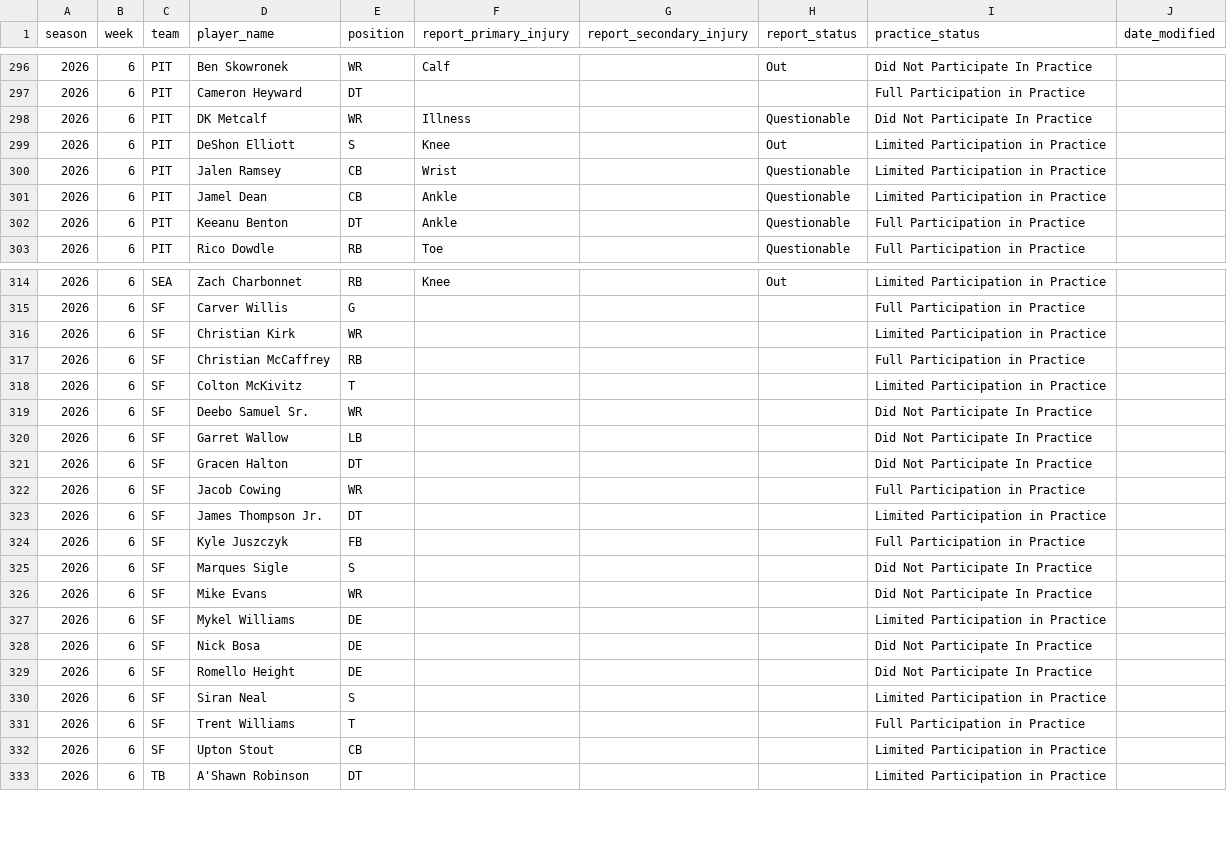
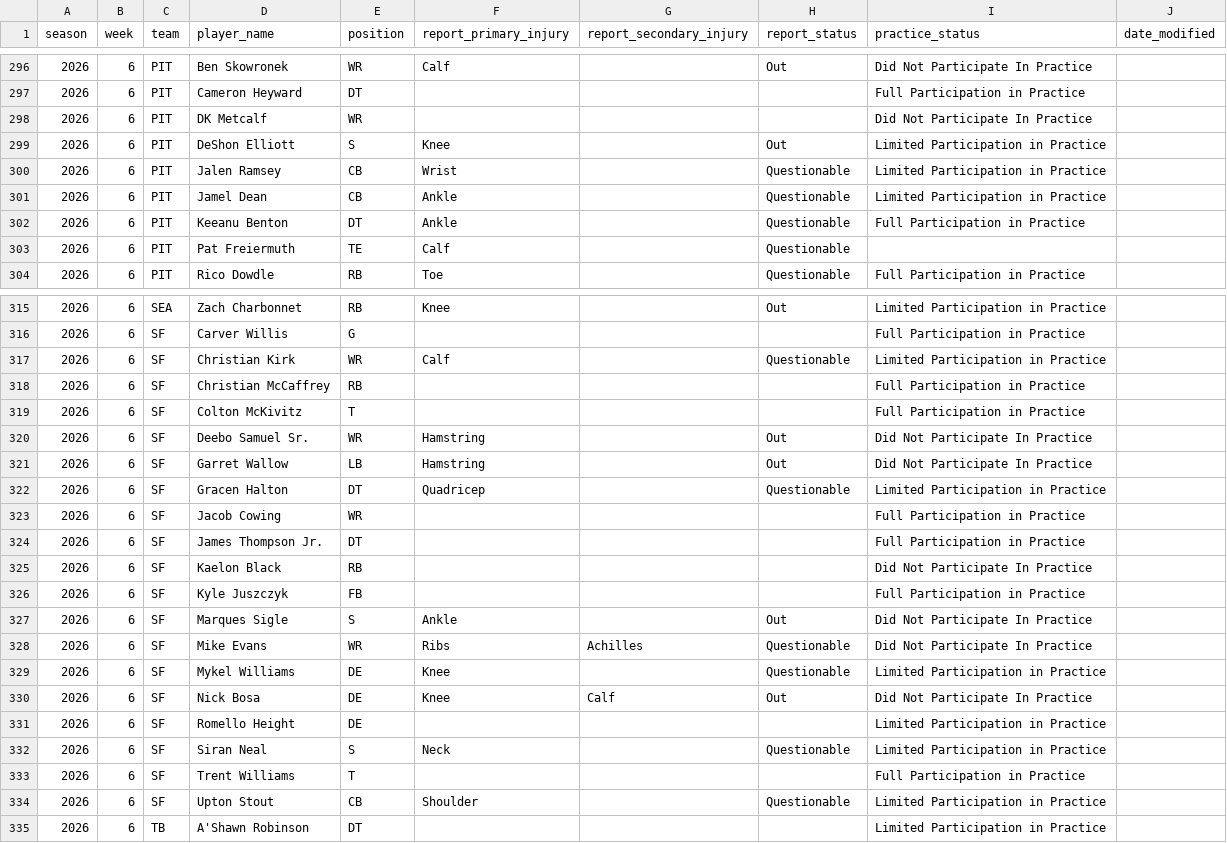
Before and after one commit to brianmarks4-byte/prop-edge, a CSV file: data/prop_edge_injuries.csv, drawn as a sheet; only a part is shown, gaps mark what is left out; the diff covers the shown part only.

```diff
--- a/data/prop_edge_injuries.csv
+++ b/data/prop_edge_injuries.csv
@@ -297,3 +297,3 @@ season,week,team,player_name,position,report_primary_injury,report_secondary_inj
 2026,6,PIT,Cameron Heyward,DT,,,,Full Participation in Practice,
-2026,6,PIT,DK Metcalf,WR,Illness,,Questionable,Did Not Participate In Practice,
+2026,6,PIT,DK Metcalf,WR,,,,Did Not Participate In Practice,
 2026,6,PIT,DeShon Elliott,S,Knee,,Out,Limited Participation in Practice,
@@ -302,2 +302,3 @@ season,week,team,player_name,position,report_primary_injury,report_secondary_inj
 2026,6,PIT,Keeanu Benton,DT,Ankle,,Questionable,Full Participation in Practice,
+2026,6,PIT,Pat Freiermuth,TE,Calf,,Questionable,,
 2026,6,PIT,Rico Dowdle,RB,Toe,,Questionable,Full Participation in Practice,
@@ -315,19 +316,20 @@ season,week,team,player_name,position,report_primary_injury,report_secondary_inj
 2026,6,SF,Carver Willis,G,,,,Full Participation in Practice,
-2026,6,SF,Christian Kirk,WR,,,,Limited Participation in Practice,
+2026,6,SF,Christian Kirk,WR,Calf,,Questionable,Limited Participation in Practice,
 2026,6,SF,Christian McCaffrey,RB,,,,Full Participation in Practice,
-2026,6,SF,Colton McKivitz,T,,,,Limited Participation in Practice,
-2026,6,SF,Deebo Samuel Sr.,WR,,,,Did Not Participate In Practice,
-2026,6,SF,Garret Wallow,LB,,,,Did Not Participate In Practice,
-2026,6,SF,Gracen Halton,DT,,,,Did Not Participate In Practice,
+2026,6,SF,Colton McKivitz,T,,,,Full Participation in Practice,
+2026,6,SF,Deebo Samuel Sr.,WR,Hamstring,,Out,Did Not Participate In Practice,
+2026,6,SF,Garret Wallow,LB,Hamstring,,Out,Did Not Participate In Practice,
+2026,6,SF,Gracen Halton,DT,Quadricep,,Questionable,Limited Participation in Practice,
 2026,6,SF,Jacob Cowing,WR,,,,Full Participation in Practice,
-2026,6,SF,James Thompson Jr.,DT,,,,Limited Participation in Practice,
+2026,6,SF,James Thompson Jr.,DT,,,,Full Participation in Practice,
+2026,6,SF,Kaelon Black,RB,,,,Did Not Participate In Practice,
 2026,6,SF,Kyle Juszczyk,FB,,,,Full Participation in Practice,
-2026,6,SF,Marques Sigle,S,,,,Did Not Participate In Practice,
-2026,6,SF,Mike Evans,WR,,,,Did Not Participate In Practice,
-2026,6,SF,Mykel Williams,DE,,,,Limited Participation in Practice,
-2026,6,SF,Nick Bosa,DE,,,,Did Not Participate In Practice,
-2026,6,SF,Romello Height,DE,,,,Did Not Participate In Practice,
-2026,6,SF,Siran Neal,S,,,,Limited Participation in Practice,
+2026,6,SF,Marques Sigle,S,Ankle,,Out,Did Not Participate In Practice,
+2026,6,SF,Mike Evans,WR,Ribs,Achilles,Questionable,Did Not Participate In Practice,
+2026,6,SF,Mykel Williams,DE,Knee,,Questionable,Limited Participation in Practice,
+2026,6,SF,Nick Bosa,DE,Knee,Calf,Out,Did Not Participate In Practice,
+2026,6,SF,Romello Height,DE,,,,Limited Participation in Practice,
+2026,6,SF,Siran Neal,S,Neck,,Questionable,Limited Participation in Practice,
 2026,6,SF,Trent Williams,T,,,,Full Participation in Practice,
-2026,6,SF,Upton Stout,CB,,,,Limited Participation in Practice,
+2026,6,SF,Upton Stout,CB,Shoulder,,Questionable,Limited Participation in Practice,
 2026,6,TB,A'Shawn Robinson,DT,,,,Limited Participation in Practice,
```
Also changed, not shown: 38 edited cells elsewhere in this file, data/injuries_2026.csv.
